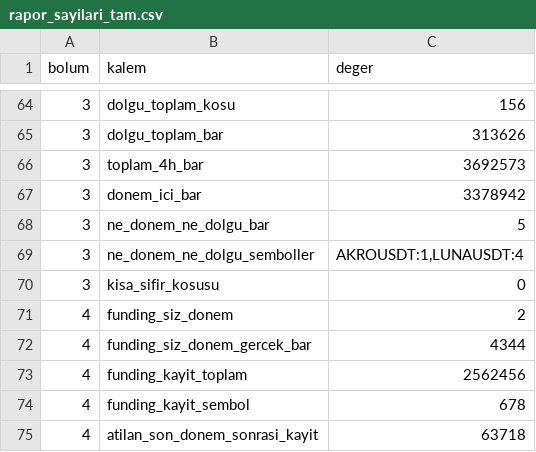
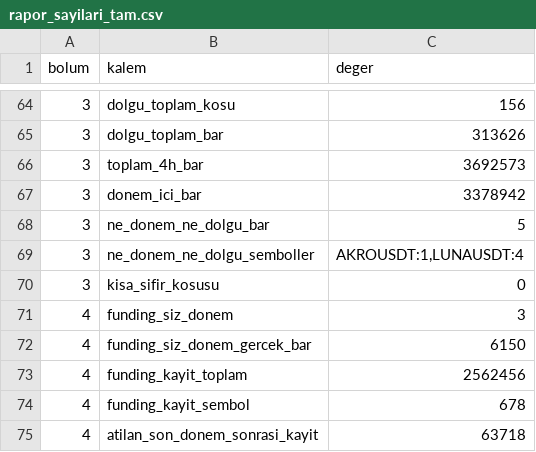
Before and after one commit to ewurr/short-scanner, a CSV file: analysis/00_veri_denetimi/rapor_sayilari_tam.csv, drawn as a sheet; only a part is shown, gaps mark what is left out.

```diff
--- a/analysis/00_veri_denetimi/rapor_sayilari_tam.csv
+++ b/analysis/00_veri_denetimi/rapor_sayilari_tam.csv
@@ -70,4 +70,4 @@ bolum,kalem,deger
 3,kisa_sifir_kosusu,0
-4,funding_siz_donem,2
-4,funding_siz_donem_gercek_bar,4344
+4,funding_siz_donem,3
+4,funding_siz_donem_gercek_bar,6150
 4,funding_kayit_toplam,2562456
```
Also changed, not shown: analysis/00_veri_denetimi/funding_siz_donemler_tam.csv, analysis/00_veri_denetimi/ortam_tam.csv, 3 other files.
